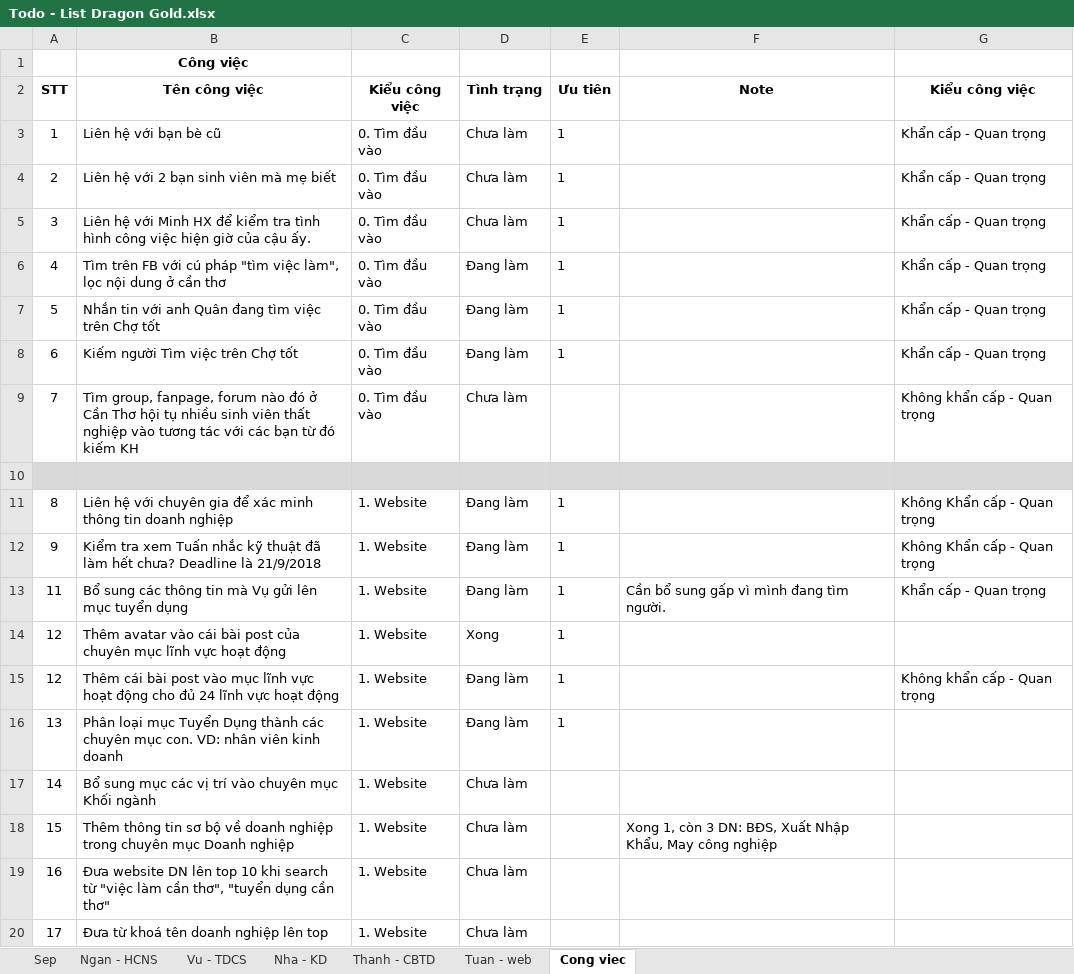
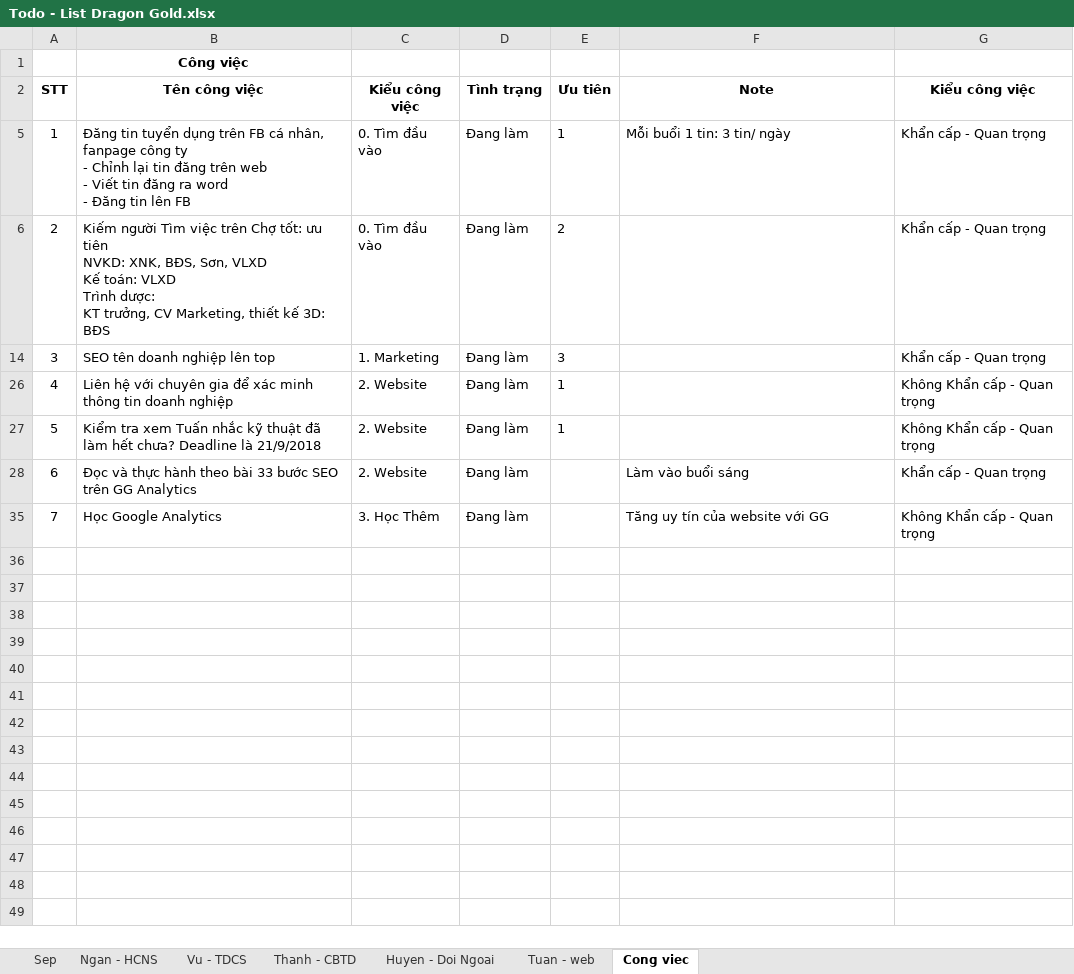
Before and after one commit to xuanthanh289/dragon-gold, an Excel workbook: Todo - List Dragon Gold.xlsx, sheet Cong viec, drawn as a sheet; only a part is shown; values as stored, in another font and other column widths than the file's, no borders; removed rows and columns are numbered as before the commit, all else as after; ↵ is a line break in a cell; the diff covers the shown part only; the diff names each change by its address in the sheet, - before the commit and + after, or states it on an @@ line.

```diff
--- a/Todo - List Dragon Gold.xlsx (sheet Cong viec)
+++ b/Todo - List Dragon Gold.xlsx (sheet Cong viec)
-sheet tab: Nha - KD
+sheet tab: Huyen - Doi Ngoai
-B5 (Tên công việc): Liên hệ với bạn bè cũ
+B5 (Tên công việc): Đăng tin tuyển dụng trên FB cá nhân, fanpage công ty ↵ - Chỉnh lại tin đăng trên web ↵ - Viết tin đăng ra word ↵ - Đăng tin lên FB
-D5:D6 (Tình trạng): Chưa làm
+D5:D6 (Tình trạng): Đang làm
-F5 (Note): (empty)
+F5 (Note): Mỗi buổi 1 tin: 3 tin/ ngày
-B6 (Tên công việc): Liên hệ với 2 bạn sinh viên mà mẹ biết
+B6 (Tên công việc): Kiếm người Tìm việc trên Chợ tốt: ưu tiên ↵ NVKD: XNK, BĐS, Sơn, VLXD ↵ Kế toán: VLXD ↵ Trình dược: ↵ KT trưởng, CV Marketing, thiết kế 3D: BĐS
-E6 (Ưu tiên): 1
+E6 (Ưu tiên): 2
-B14 (Tên công việc): Liên hệ với Minh HX để kiểm tra tình hình công việc hiện giờ của cậu ấy.
+B14 (Tên công việc): SEO tên doanh nghiệp lên top
-C14 (Kiểu công việc): 0. Tìm đầu vào
+C14 (Kiểu công việc): 1. Marketing
-D14 (Tình trạng): Chưa làm
+D14 (Tình trạng): Đang làm
-E14 (Ưu tiên): 1
+E14 (Ưu tiên): 3
-B26 (Tên công việc): Tìm trên FB với cú pháp "tìm việc làm", lọc nội dung ở cần thơ
+B26 (Tên công việc): Liên hệ với chuyên gia để xác minh thông tin doanh nghiệp
-C26:C28 (Kiểu công việc): 0. Tìm đầu vào
+C26:C28 (Kiểu công việc): 2. Website
-G26:G27 (Kiểu công việc): Khẩn cấp - Quan trọng
+G26:G27 (Kiểu công việc): Không Khẩn cấp - Quan trọng
-B27 (Tên công việc): Nhắn tin với anh Quân đang tìm việc trên Chợ tốt
+B27 (Tên công việc): Kiểm tra xem Tuấn nhắc kỹ thuật đã làm hết chưa? Deadline là 21/9/2018
-B28 (Tên công việc): Kiếm người Tìm việc trên Chợ tốt
+B28 (Tên công việc): Đọc và thực hành theo bài 33 bước SEO trên GG Analytics
-E28 (Ưu tiên): 1
+E28 (Ưu tiên): (empty)
-F28 (Note): (empty)
+F28 (Note): Làm vào buổi sáng
-B35 (Tên công việc): Tìm group, fanpage, forum nào đó ở Cần Thơ hội tụ nhiều sinh viên thất nghiệp vào tương tác với các bạn từ đó kiếm KH
+B35 (Tên công việc): Học Google Analytics
-C35 (Kiểu công việc): 0. Tìm đầu vào
+C35 (Kiểu công việc): 3. Học Thêm
-D35 (Tình trạng): Chưa làm
+D35 (Tình trạng): Đang làm
-F35 (Note): (empty)
+F35 (Note): Tăng uy tín của website với GG
-G35 (Kiểu công việc): Không khẩn cấp - Quan trọng
+G35 (Kiểu công việc): Không Khẩn cấp - Quan trọng
-row 10: (empty)
-row 11: 8 | Liên hệ với chuyên gia để xác minh thông tin doanh nghiệp | 1. Website | Đang làm | 1 |  | Không Khẩn cấp - Quan trọng
-row 12: 9 | Kiểm tra xem Tuấn nhắc kỹ thuật đã làm hết chưa? Deadline là 21/9/2018 | 1. Website | Đang làm | 1 |  | Không Khẩn cấp - Quan trọng
-row 13: 11 | Bổ sung các thông tin mà Vụ gửi lên mục tuyển dụng | 1. Website | Đang làm | 1 | Cần bổ sung gấp vì mình đang tìm người. | Khẩn cấp - Quan trọng
-row 14: 12 | Thêm avatar vào cái bài post của chuyên mục lĩnh vực hoạt động | 1. Website | Xong | 1
-row 15: 12 | Thêm cái bài post vào mục lĩnh vực hoạt động cho đủ 24 lĩnh vực hoạt động | 1. Website | Đang làm | 1 |  | Không khẩn cấp - Quan trọng
-row 16: 13 | Phân loại mục Tuyển Dụng thành các chuyên mục con. VD: nhân viên kinh doanh | 1. Website | Đang làm | 1
-row 17: 14 | Bổ sung mục các vị trí vào chuyên mục Khối ngành | 1. Website | Chưa làm
-row 18: 15 | Thêm thông tin sơ bộ về doanh nghiệp trong chuyên mục Doanh nghiệp | 1. Website | Chưa làm |  | Xong 1, còn 3 DN: BĐS, Xuất Nhập Khẩu, May công nghiệp
-row 19: 16 | Đưa website DN lên top 10 khi search từ "việc làm cần thơ", "tuyển dụng cần thơ" | 1. Website | Chưa làm
-row 20: 17 | Đưa từ khoá tên doanh nghiệp lên top | 1. Website | Chưa làm
```
Also changed, not shown: 16 removed rows elsewhere in this sheet, sheet Sep, sheet Tuan - web, formulas that keep their value, hidden cells, Cong Tac Vien/Danh sach khach hang.xlsx, 42 other files.
